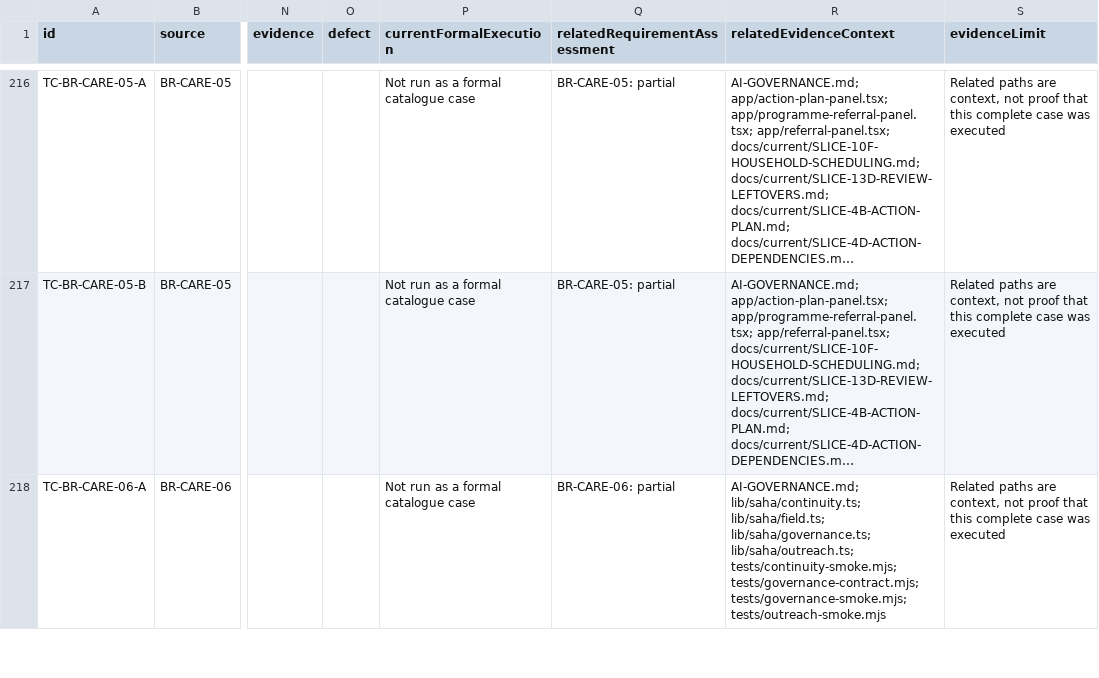
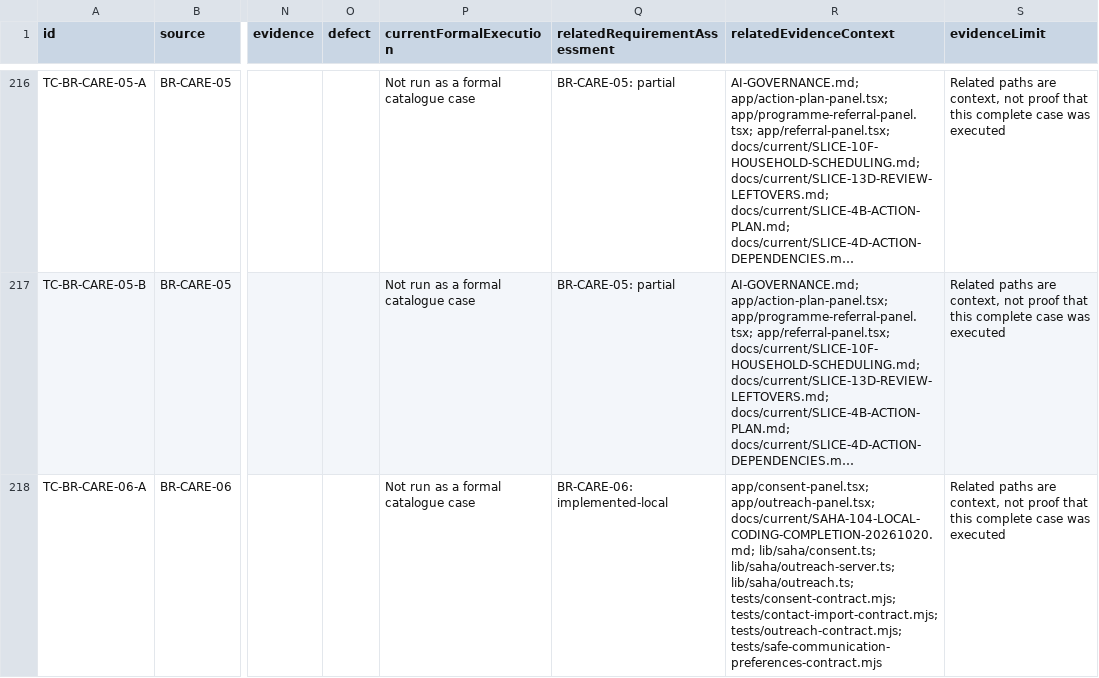
Before and after one commit to nakul175/saha-health, a CSV file: docs/current/TEST-CATALOGUE.csv, drawn as a sheet; only a part is shown, gaps mark what is left out; long unchanged cells end in …; the diff covers the shown part only; the diff names each change by its address in the sheet, - before the commit and + after, or states it on an @@ line.

```diff
--- a/docs/current/TEST-CATALOGUE.csv
+++ b/docs/current/TEST-CATALOGUE.csv
-Q218 (relatedRequirementAssessment): BR-CARE-06: partial
+Q218 (relatedRequirementAssessment): BR-CARE-06: implemented-local
-R218 (relatedEvidenceContext): AI-GOVERNANCE.md; lib/saha/continuity.ts; lib/saha/field.ts; lib/saha/governance.ts; lib/saha/outreach.ts; tests/continuity-smoke.mjs; tests/governance-contract.mjs; tests/governance-smoke.mjs; tests/outreach-smoke.mjs
+R218 (relatedEvidenceContext): app/consent-panel.tsx; app/outreach-panel.tsx; docs/current/SAHA-104-LOCAL-CODING-COMPLETION-20261020.md; lib/saha/consent.ts; lib/saha/outreach-server.ts; lib/saha/outreach.ts; tests/consent-contract.mjs; tests/contact-import-contract.mjs; tests/outreach-contract.mjs; tests/safe-communication-preferences-contract.mjs
```
Also changed, not shown: 2 edited cells elsewhere in this file, requirements/assessment.tsv, requirements/traceability.csv, 28 other files.
